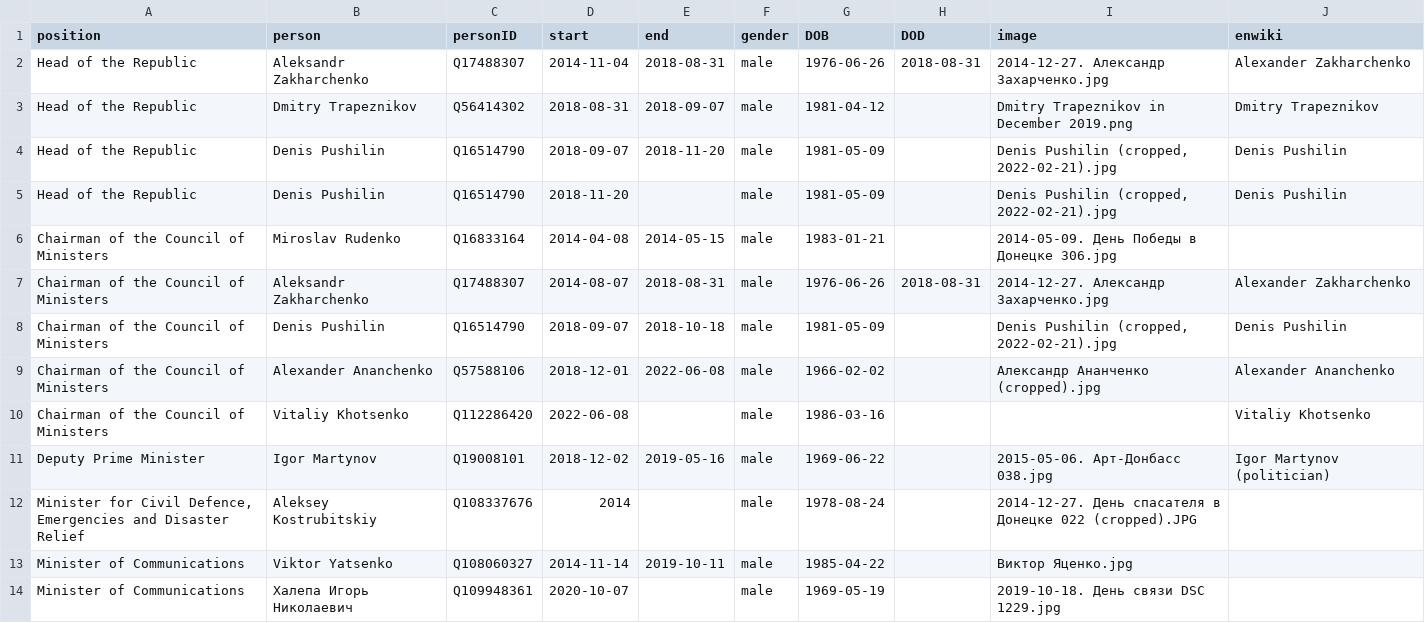
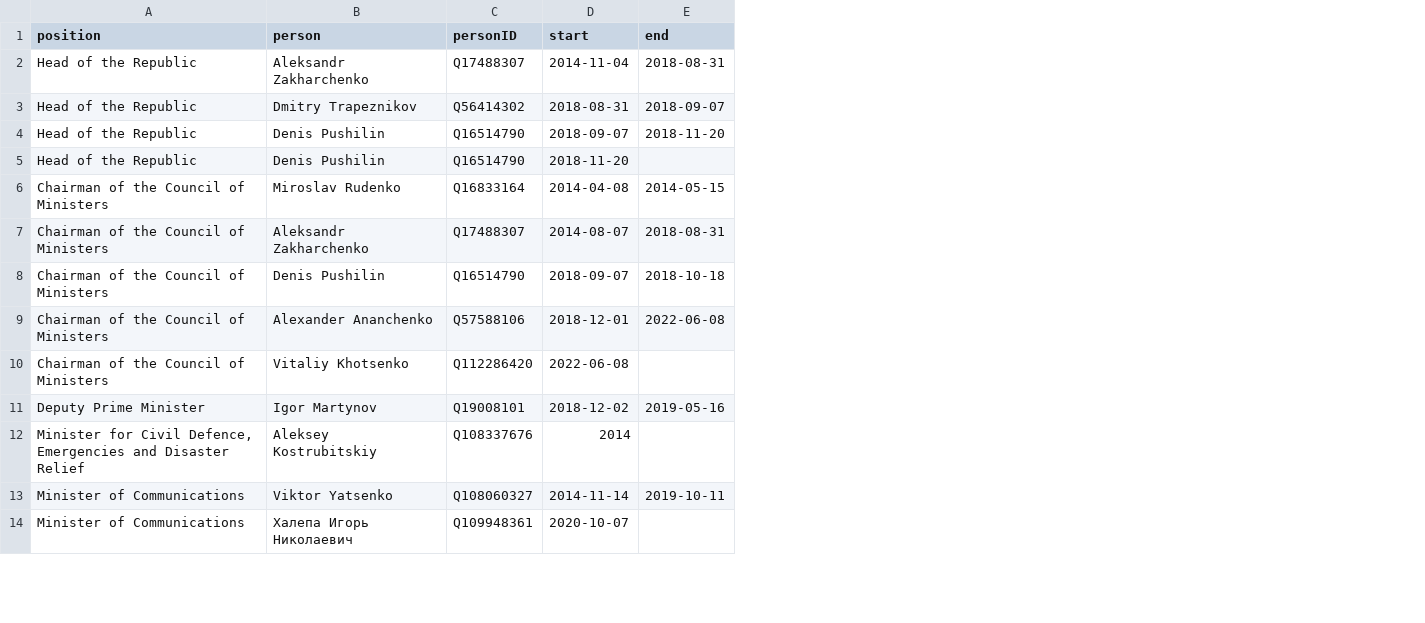
Before and after one commit to every-politician-scrapers/donetsk, a CSV file: html/holders21.csv, drawn as a sheet; only a part is shown; the diff names each change by its address in the sheet, - before the commit and + after, or states it on an @@ line.

```diff
--- a/html/holders21.csv
+++ b/html/holders21.csv
-column F (gender), rows 2-14: all male
-column G (DOB), rows 2-14: 1976-06-26 | 1981-04-12 | 1981-05-09 | 1981-05-09 | 1983-01-21 | 1976-06-26 | 1981-05-09 | 1966-02-02 | 1986-03-16 | 1969-06-22 | 1978-08-24 | 1985-04-22 | 1969-05-19
-column H (DOD), rows 2-7: 2018-08-31 |  |  |  |  | 2018-08-31
-column I (image), rows 2-14: 2014-12-27. Александр Захарченко.jpg | Dmitry Trapeznikov in December 2019.png | Denis Pushilin (cropped, 2022-02-21).jpg | Denis Pushilin (cropped, 2022-02-21).jpg | 2014-05-09. День Победы в Донецке 306.jpg | 2014-12-27. Александр Захарченко.jpg | Denis Pushilin (cropped, 2022-02-21).jpg | Александр Ананченко (cropped).jpg |  | 2015-05-06. Арт-Донбасс 038.jpg | 2014-12-27. День спасателя в Донецке 022 (cropped).JPG | Виктор Яценко.jpg | 2019-10-18. День связи DSC 1229.jpg
-column J (enwiki), rows 2-11: Alexander Zakharchenko | Dmitry Trapeznikov | Denis Pushilin | Denis Pushilin |  | Alexander Zakharchenko | Denis Pushilin | Alexander Ananchenko | Vitaliy Khotsenko | Igor Martynov (politician)
```
Also changed, not shown: html/current.csv, html/legislators.csv.
